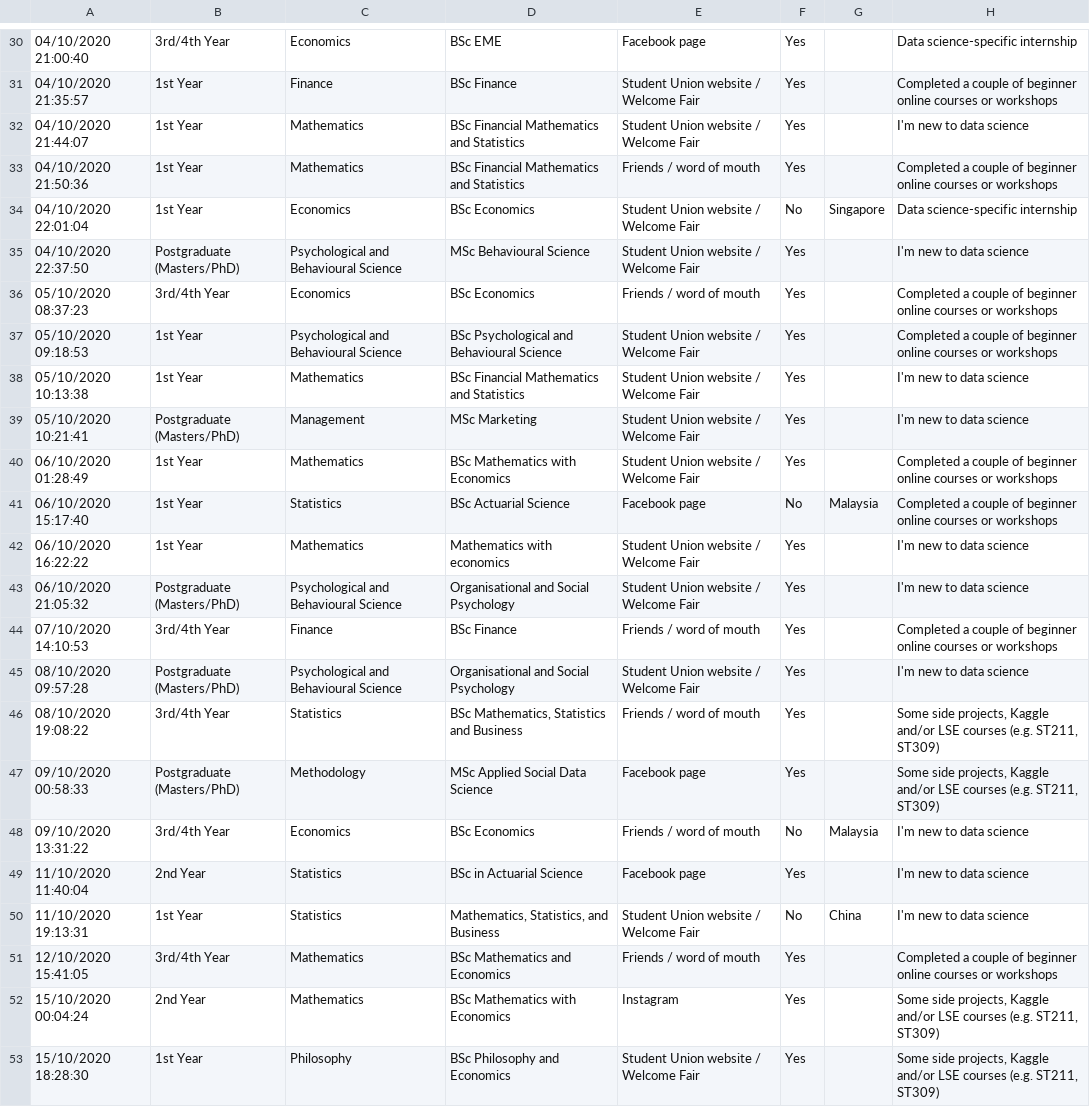
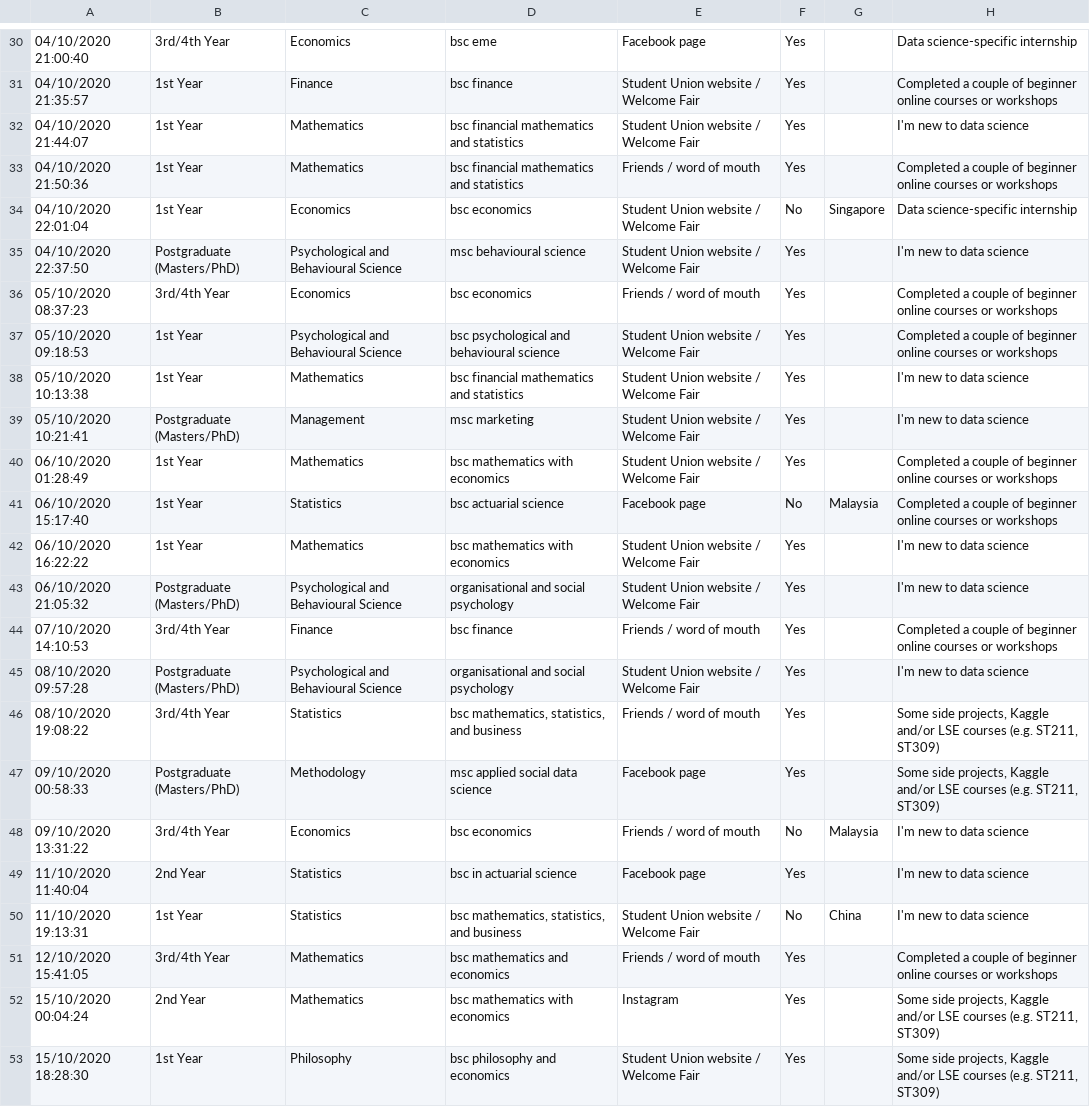
Before and after one commit to dsatlse/analytics, a CSV file: test_data/anonymised_survey_data.csv, drawn as a sheet; only a part is shown, gaps mark what is left out; the diff covers the shown part only; the diff names each change by its address in the sheet, - before the commit and + after, or states it on an @@ line.

Commit message:
Update with cleaned anonymised survey data

```diff
--- a/test_data/anonymised_survey_data.csv
+++ b/test_data/anonymised_survey_data.csv
-D30: BSc EME
+D30: bsc eme
-D31: BSc Finance
+D31: bsc finance
-D32:D33: BSc Financial Mathematics and Statistics
+D32:D33: bsc financial mathematics and statistics
-D34: BSc Economics
+D34: bsc economics
-D35: MSc Behavioural Science
+D35: msc behavioural science
-D36: BSc Economics
+D36: bsc economics
-D37: BSc Psychological and Behavioural Science
+D37: bsc psychological and behavioural science
-D38: BSc Financial Mathematics and Statistics
+D38: bsc financial mathematics and statistics
-D39: MSc Marketing
+D39: msc marketing
-D40: BSc Mathematics with Economics
+D40: bsc mathematics with economics
-D41: BSc Actuarial Science
+D41: bsc actuarial science
-D42: Mathematics with economics
+D42: bsc mathematics with economics
-D43: Organisational and Social Psychology
+D43: organisational and social psychology
-D44: BSc Finance
+D44: bsc finance
-D45: Organisational and Social Psychology
+D45: organisational and social psychology
-D46: BSc Mathematics, Statistics and Business
+D46: bsc mathematics, statistics, and business
-D47: MSc Applied Social Data Science
+D47: msc applied social data science
-D48: BSc Economics
+D48: bsc economics
-D49: BSc in Actuarial Science
+D49: bsc in actuarial science
-D50: Mathematics, Statistics, and Business
+D50: bsc mathematics, statistics, and business
-D51: BSc Mathematics and Economics
+D51: bsc mathematics and economics
-D52: BSc Mathematics with Economics
+D52: bsc mathematics with economics
-D53: BSc Philosophy and Economics
+D53: bsc philosophy and economics
```
Also changed, not shown: 28 edited cells elsewhere in this file, 1 other file.
